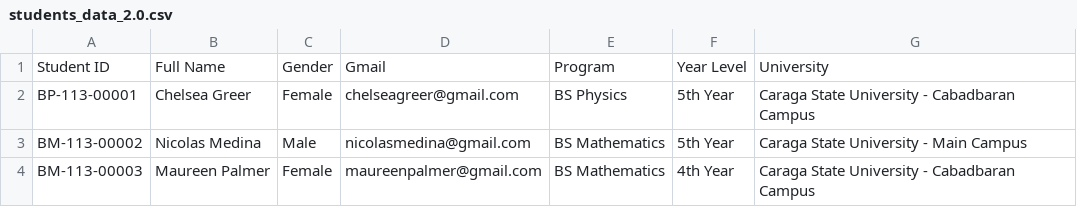
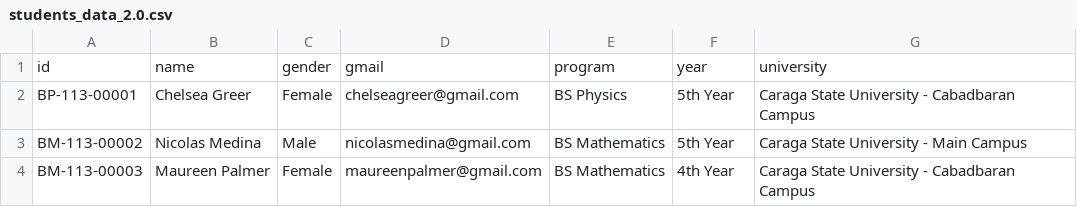
Before and after one commit to jamestambong/SIMS, a CSV file: students_data_2.0.csv, drawn as a sheet; only a part is shown; removed rows and columns are numbered as before the commit, all else as after; the diff names each change by its address in the sheet, - before the commit and + after, or states it on an @@ line.

Commit message:
Integrate Supabase for data storage

```diff
--- a/students_data_2.0.csv
+++ b/students_data_2.0.csv
-row 1: Student ID | Full Name | Gender | Gmail | Program | Year Level | University
+row 1: id | name | gender | gmail | program | year | university
```
Also changed, not shown: 3 other files.
